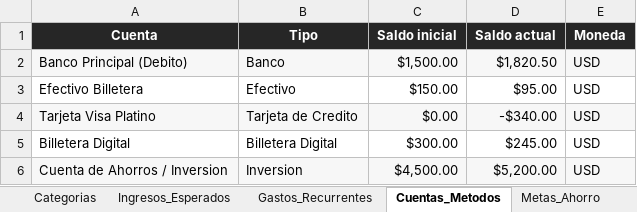
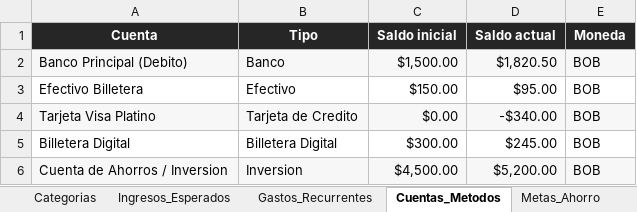
Before and after one commit to jesusybs/mis-finanzas, an Excel workbook: finanzas.xlsx, sheet Cuentas_Metodos, drawn as a sheet; values as stored, in another font and other column widths than the file's, no borders; the diff names each change by its address in the sheet, - before the commit and + after, or states it on an @@ line.

Commit message:
Configurar moneda del sistema a Bolivianos (Bs.)

```diff
--- a/finanzas.xlsx (sheet Cuentas_Metodos)
+++ b/finanzas.xlsx (sheet Cuentas_Metodos)
-E2:E6 (Moneda): USD
+E2:E6 (Moneda): BOB
```
Also changed, not shown: sheet Configuracion, 4 other files.
